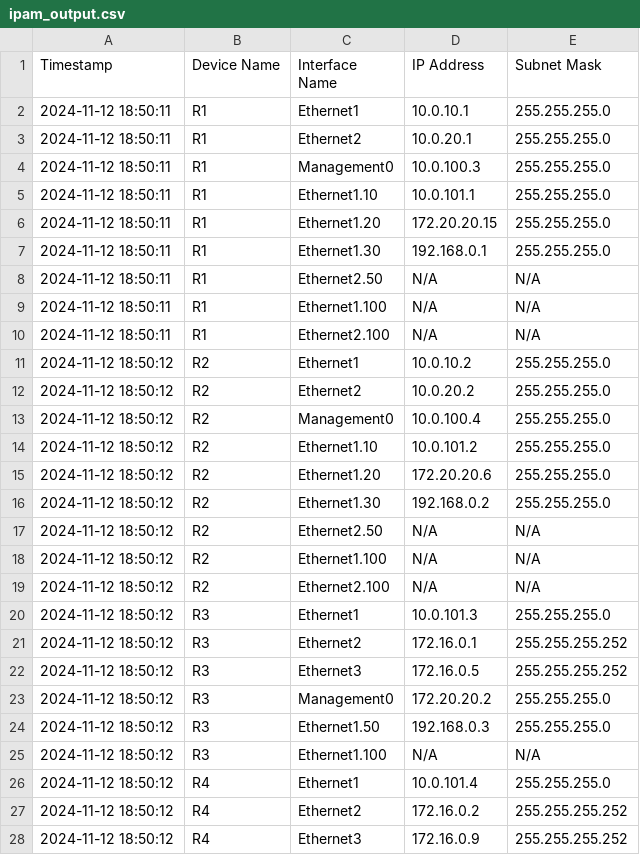
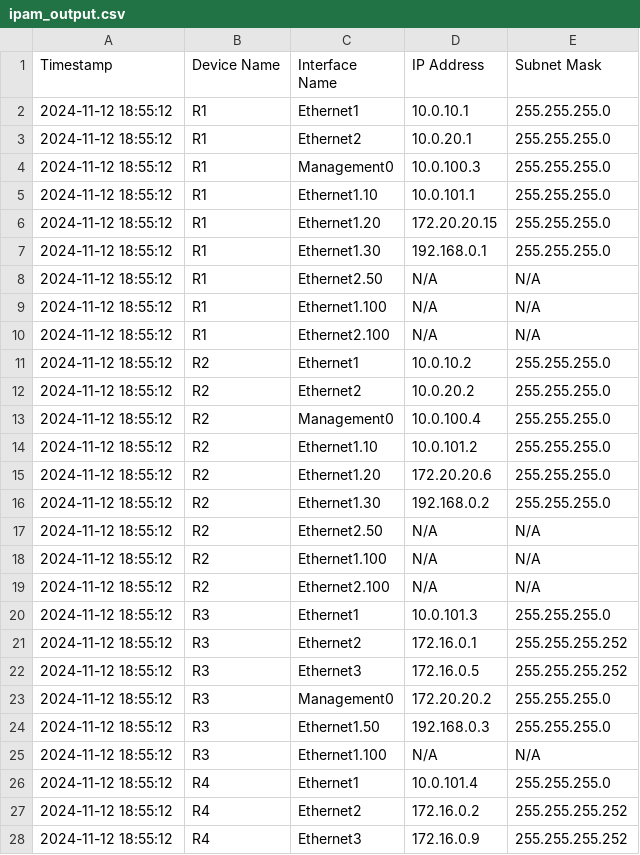
Before and after one commit to CUBoulder-Ashwin/NAutoHUB, a CSV file: NSOT/IPAM/ipam_output.csv, drawn as a sheet; only a part is shown; the diff covers the shown part only.

```diff
--- a/NSOT/IPAM/ipam_output.csv
+++ b/NSOT/IPAM/ipam_output.csv
@@ -1,28 +1,28 @@
 Timestamp,Device Name,Interface Name,IP Address,Subnet Mask
-2024-11-12 18:50:11,R1,Ethernet1,10.0.10.1,255.255.255.0
-2024-11-12 18:50:11,R1,Ethernet2,10.0.20.1,255.255.255.0
-2024-11-12 18:50:11,R1,Management0,10.0.100.3,255.255.255.0
-2024-11-12 18:50:11,R1,Ethernet1.10,10.0.101.1,255.255.255.0
-2024-11-12 18:50:11,R1,Ethernet1.20,172.20.20.15,255.255.255.0
-2024-11-12 18:50:11,R1,Ethernet1.30,192.168.0.1,255.255.255.0
-2024-11-12 18:50:11,R1,Ethernet2.50,N/A,N/A
-2024-11-12 18:50:11,R1,Ethernet1.100,N/A,N/A
-2024-11-12 18:50:11,R1,Ethernet2.100,N/A,N/A
-2024-11-12 18:50:12,R2,Ethernet1,10.0.10.2,255.255.255.0
-2024-11-12 18:50:12,R2,Ethernet2,10.0.20.2,255.255.255.0
-2024-11-12 18:50:12,R2,Management0,10.0.100.4,255.255.255.0
-2024-11-12 18:50:12,R2,Ethernet1.10,10.0.101.2,255.255.255.0
-2024-11-12 18:50:12,R2,Ethernet1.20,172.20.20.6,255.255.255.0
-2024-11-12 18:50:12,R2,Ethernet1.30,192.168.0.2,255.255.255.0
-2024-11-12 18:50:12,R2,Ethernet2.50,N/A,N/A
-2024-11-12 18:50:12,R2,Ethernet1.100,N/A,N/A
-2024-11-12 18:50:12,R2,Ethernet2.100,N/A,N/A
-2024-11-12 18:50:12,R3,Ethernet1,10.0.101.3,255.255.255.0
-2024-11-12 18:50:12,R3,Ethernet2,172.16.0.1,255.255.255.252
-2024-11-12 18:50:12,R3,Ethernet3,172.16.0.5,255.255.255.252
-2024-11-12 18:50:12,R3,Management0,172.20.20.2,255.255.255.0
-2024-11-12 18:50:12,R3,Ethernet1.50,192.168.0.3,255.255.255.0
-2024-11-12 18:50:12,R3,Ethernet1.100,N/A,N/A
-2024-11-12 18:50:12,R4,Ethernet1,10.0.101.4,255.255.255.0
-2024-11-12 18:50:12,R4,Ethernet2,172.16.0.2,255.255.255.252
-2024-11-12 18:50:12,R4,Ethernet3,172.16.0.9,255.255.255.252
+2024-11-12 18:55:12,R1,Ethernet1,10.0.10.1,255.255.255.0
+2024-11-12 18:55:12,R1,Ethernet2,10.0.20.1,255.255.255.0
+2024-11-12 18:55:12,R1,Management0,10.0.100.3,255.255.255.0
+2024-11-12 18:55:12,R1,Ethernet1.10,10.0.101.1,255.255.255.0
+2024-11-12 18:55:12,R1,Ethernet1.20,172.20.20.15,255.255.255.0
+2024-11-12 18:55:12,R1,Ethernet1.30,192.168.0.1,255.255.255.0
+2024-11-12 18:55:12,R1,Ethernet2.50,N/A,N/A
+2024-11-12 18:55:12,R1,Ethernet1.100,N/A,N/A
+2024-11-12 18:55:12,R1,Ethernet2.100,N/A,N/A
+2024-11-12 18:55:12,R2,Ethernet1,10.0.10.2,255.255.255.0
+2024-11-12 18:55:12,R2,Ethernet2,10.0.20.2,255.255.255.0
+2024-11-12 18:55:12,R2,Management0,10.0.100.4,255.255.255.0
+2024-11-12 18:55:12,R2,Ethernet1.10,10.0.101.2,255.255.255.0
+2024-11-12 18:55:12,R2,Ethernet1.20,172.20.20.6,255.255.255.0
+2024-11-12 18:55:12,R2,Ethernet1.30,192.168.0.2,255.255.255.0
+2024-11-12 18:55:12,R2,Ethernet2.50,N/A,N/A
+2024-11-12 18:55:12,R2,Ethernet1.100,N/A,N/A
+2024-11-12 18:55:12,R2,Ethernet2.100,N/A,N/A
+2024-11-12 18:55:12,R3,Ethernet1,10.0.101.3,255.255.255.0
+2024-11-12 18:55:12,R3,Ethernet2,172.16.0.1,255.255.255.252
+2024-11-12 18:55:12,R3,Ethernet3,172.16.0.5,255.255.255.252
+2024-11-12 18:55:12,R3,Management0,172.20.20.2,255.255.255.0
+2024-11-12 18:55:12,R3,Ethernet1.50,192.168.0.3,255.255.255.0
+2024-11-12 18:55:12,R3,Ethernet1.100,N/A,N/A
+2024-11-12 18:55:12,R4,Ethernet1,10.0.101.4,255.255.255.0
+2024-11-12 18:55:12,R4,Ethernet2,172.16.0.2,255.255.255.252
+2024-11-12 18:55:12,R4,Ethernet3,172.16.0.9,255.255.255.252
```
Also changed, not shown: 26 edited cells elsewhere in this file, 4 other files.
